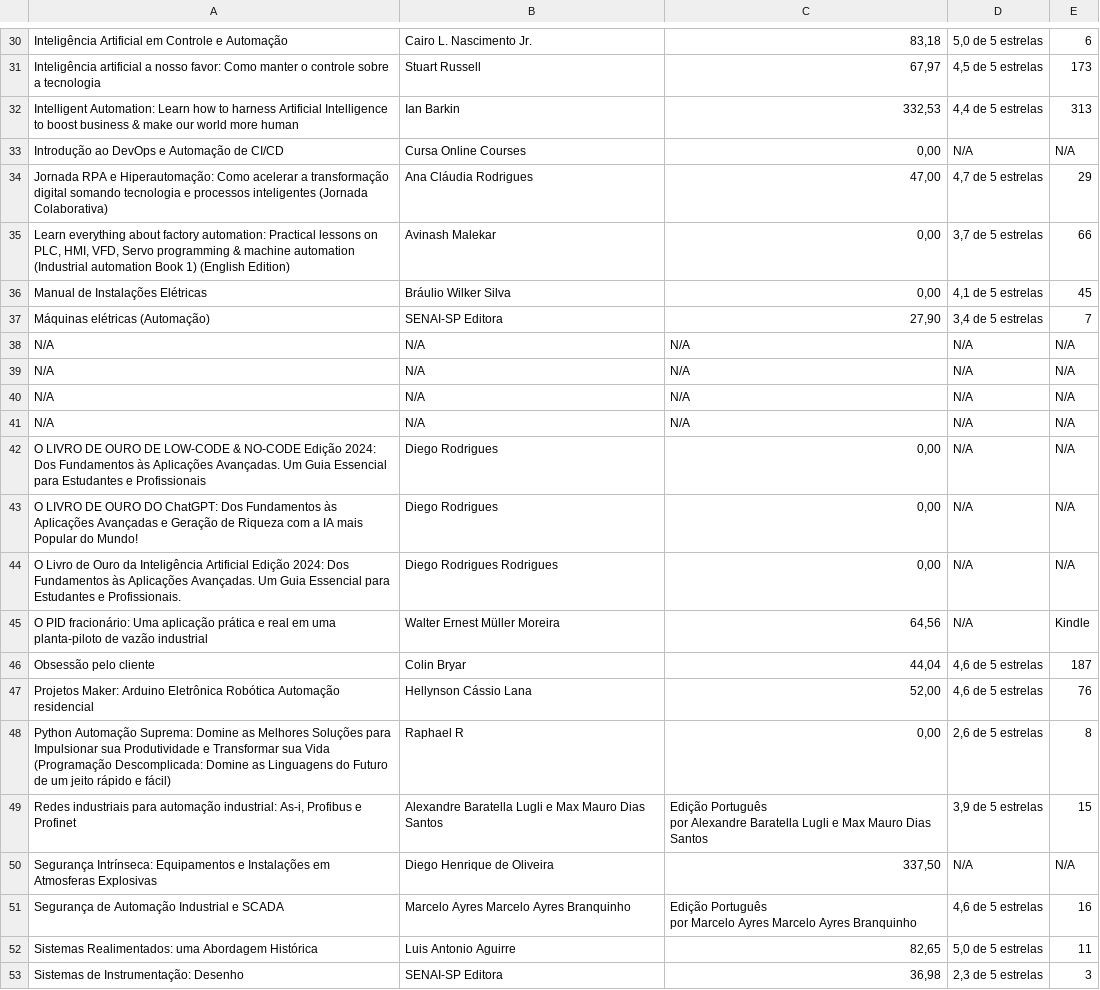
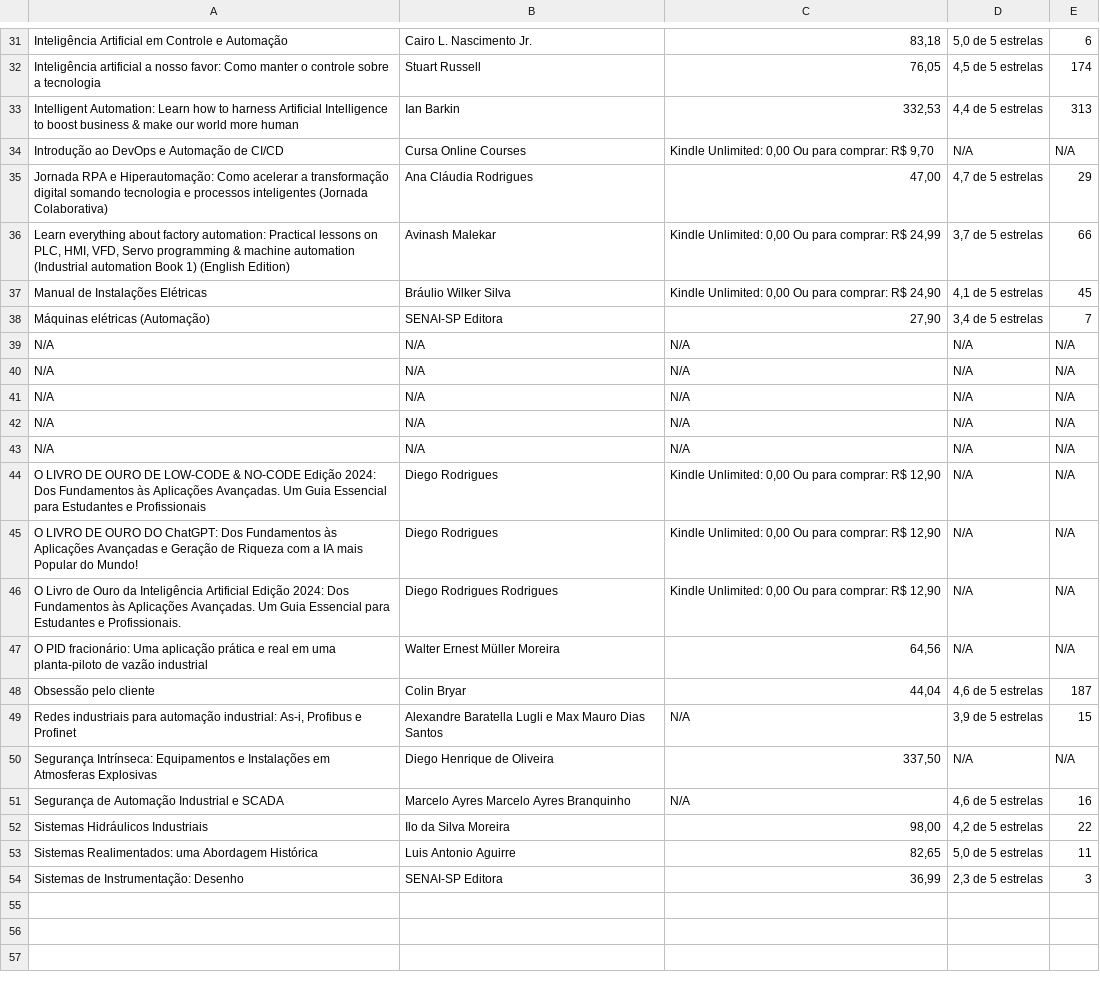
Before and after one commit to Marvingms7/projeto_livro, a CSV file: livros_amazon.csv, drawn as a sheet; only a part is shown, gaps mark what is left out; removed rows and columns are numbered as before the commit, all else as after; ↵ is a line break in a cell; the diff covers the shown part only; the diff names each change by its address in the sheet, - before the commit and + after, or states it on an @@ line.

```diff
--- a/livros_amazon.csv
+++ b/livros_amazon.csv
-C32: 67,97
+C32: 76,05
-E32: 173
+E32: 174
-C34: 0,00
+C34: Kindle Unlimited: 0,00 Ou para comprar: R$ 9,70
-C36: 0,00
+C36: Kindle Unlimited: 0,00 Ou para comprar: R$ 24,99
-C37: 0,00
+C37: Kindle Unlimited: 0,00 Ou para comprar: R$ 24,90
+row 43: N/A | N/A | N/A | N/A | N/A
-C44:C46: 0,00
+C44:C46: Kindle Unlimited: 0,00 Ou para comprar: R$ 12,90
-E47: Kindle
+E47: N/A
-row 47: Projetos Maker: Arduino Eletrônica Robótica Automação residencial | Hellynson Cássio Lana | 52,00 | 4,6 de 5 estrelas | 76
-row 48: Python Automação Suprema: Domine as Melhores Soluções para Impulsionar sua Produtividade e Transformar sua Vida (Programação Descomplicada: Domine as Linguagens do Futuro de um jeito rápido e fácil) | Raphael R | 0,00 | 2,6 de 5 estrelas | 8
-C49: Edição Português ↵ por Alexandre Baratella Lugli e Max Mauro Dias Santos
+C49: N/A
-C51: Edição Português ↵ por Marcelo Ayres Marcelo Ayres Branquinho
+C51: N/A
+row 52: Sistemas Hidráulicos Industriais | Ilo da Silva Moreira | 98,00 | 4,2 de 5 estrelas | 22
-C54: 36,98
+C54: 36,99
```
Also changed, not shown: 2 added rows, 1 removed row and 12 edited cells elsewhere in this file, 1 other file.
